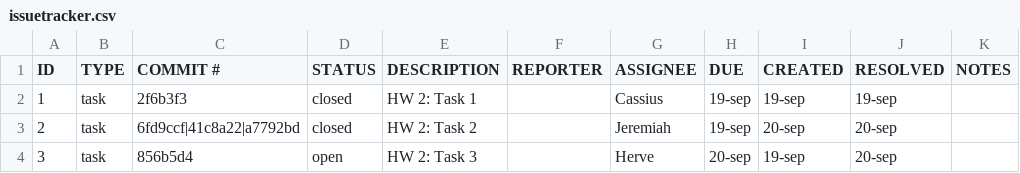
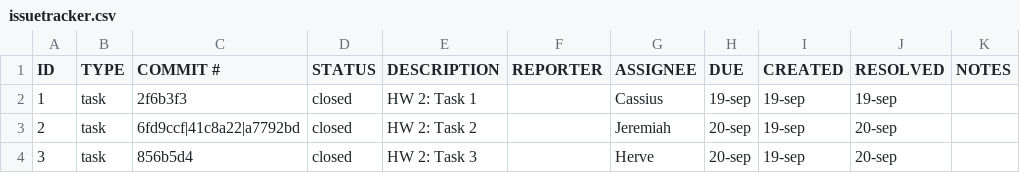
Before and after one commit to miahpng/ET574-D-HW2-Jeremiah-Herve-Cassius, a CSV file: issuetracker.csv, drawn as a sheet.

Commit message:
corrected issue tracker

```diff
--- a/issuetracker.csv
+++ b/issuetracker.csv
@@ -2,3 +2,3 @@
 1,task,2f6b3f3,closed,HW 2: Task 1,,Cassius,19-sep,19-sep,19-sep,
-2,task,6fd9ccf|41c8a22|a7792bd,closed,HW 2: Task 2,,Jeremiah,19-sep,20-sep,20-sep,
-3,task,856b5d4,open,HW 2: Task 3,,Herve,20-sep,19-sep,20-sep,
+2,task,6fd9ccf|41c8a22|a7792bd,closed,HW 2: Task 2,,Jeremiah,20-sep,19-sep,20-sep,
+3,task,856b5d4,closed,HW 2: Task 3,,Herve,20-sep,19-sep,20-sep,
```
